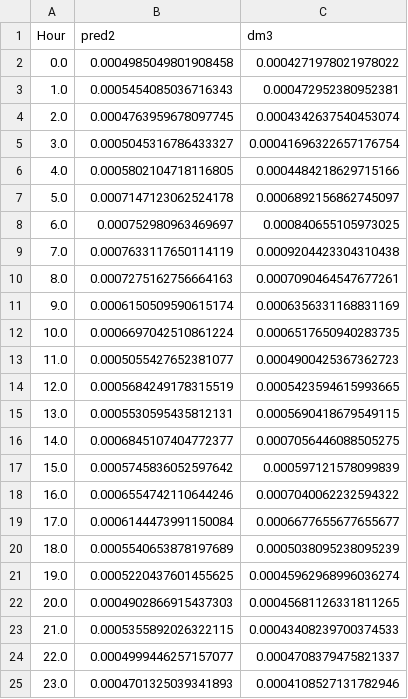
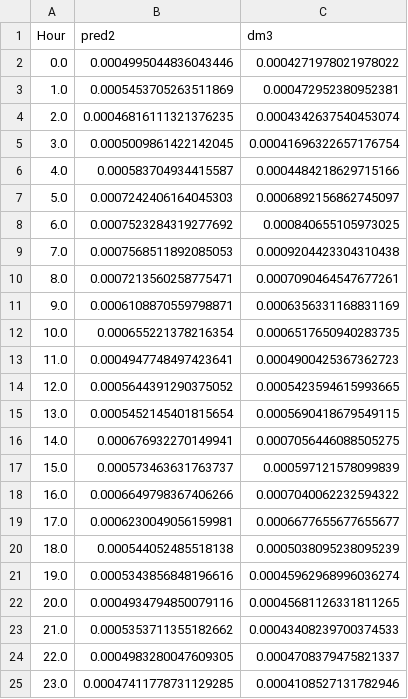
Before and after one commit to Nyotabenson/BGS, a CSV file: modelled2_group.csv, drawn as a sheet.

Commit message:
app2 & bsg model

```diff
--- a/modelled2_group.csv
+++ b/modelled2_group.csv
@@ -1,25 +1,25 @@
 Hour,pred2,dm3
-0.0,0.0004985049801908458,0.0004271978021978022
-1.0,0.0005454085036716343,0.000472952380952381
-2.0,0.0004763959678097745,0.0004342637540453074
-3.0,0.0005045316786433327,0.00041696322657176754
-4.0,0.0005802104718116805,0.0004484218629715166
-5.0,0.0007147123062524178,0.0006892156862745097
-6.0,0.000752980963469697,0.000840655105973025
-7.0,0.0007633117650114119,0.0009204423304310438
-8.0,0.0007275162756664163,0.0007090464547677261
-9.0,0.0006150509590615174,0.0006356331168831169
-10.0,0.0006697042510861224,0.0006517650940283735
-11.0,0.0005055427652381077,0.0004900425367362723
-12.0,0.0005684249178315519,0.0005423594615993665
-13.0,0.0005530595435812131,0.0005690418679549115
-14.0,0.0006845107404772377,0.0007056446088505275
-15.0,0.0005745836052597642,0.000597121578099839
-16.0,0.0006554742110644246,0.0007040062232594322
-17.0,0.0006144473991150084,0.0006677655677655677
-18.0,0.0005540653878197689,0.0005038095238095239
-19.0,0.0005220437601455625,0.00045962968996036274
-20.0,0.0004902866915437303,0.00045681126331811265
-21.0,0.0005355892026322115,0.00043408239700374533
-22.0,0.0004999446257157077,0.0004708379475821337
-23.0,0.0004701325039341893,0.0004108527131782946
+0.0,0.0004995044836043446,0.0004271978021978022
+1.0,0.0005453705263511869,0.000472952380952381
+2.0,0.00046816111321376235,0.0004342637540453074
+3.0,0.0005009861422142045,0.00041696322657176754
+4.0,0.000583704934415587,0.0004484218629715166
+5.0,0.0007242406164045303,0.0006892156862745097
+6.0,0.0007523284319277692,0.000840655105973025
+7.0,0.0007568511892085053,0.0009204423304310438
+8.0,0.0007213560258775471,0.0007090464547677261
+9.0,0.0006108870559798871,0.0006356331168831169
+10.0,0.000655221378216354,0.0006517650940283735
+11.0,0.0004947748497423641,0.0004900425367362723
+12.0,0.0005644391290375052,0.0005423594615993665
+13.0,0.0005452145401815654,0.0005690418679549115
+14.0,0.000676932270149941,0.0007056446088505275
+15.0,0.000573463631763737,0.000597121578099839
+16.0,0.0006649798367406266,0.0007040062232594322
+17.0,0.0006230049056159981,0.0006677655677655677
+18.0,0.000544052485518138,0.0005038095238095239
+19.0,0.0005343856848196616,0.00045962968996036274
+20.0,0.0004934794850079116,0.00045681126331811265
+21.0,0.0005353711355182662,0.00043408239700374533
+22.0,0.0004983280047609305,0.0004708379475821337
+23.0,0.00047411778731129285,0.0004108527131782946
```
Also changed, not shown: modelled_group.csv, 5 other files.
